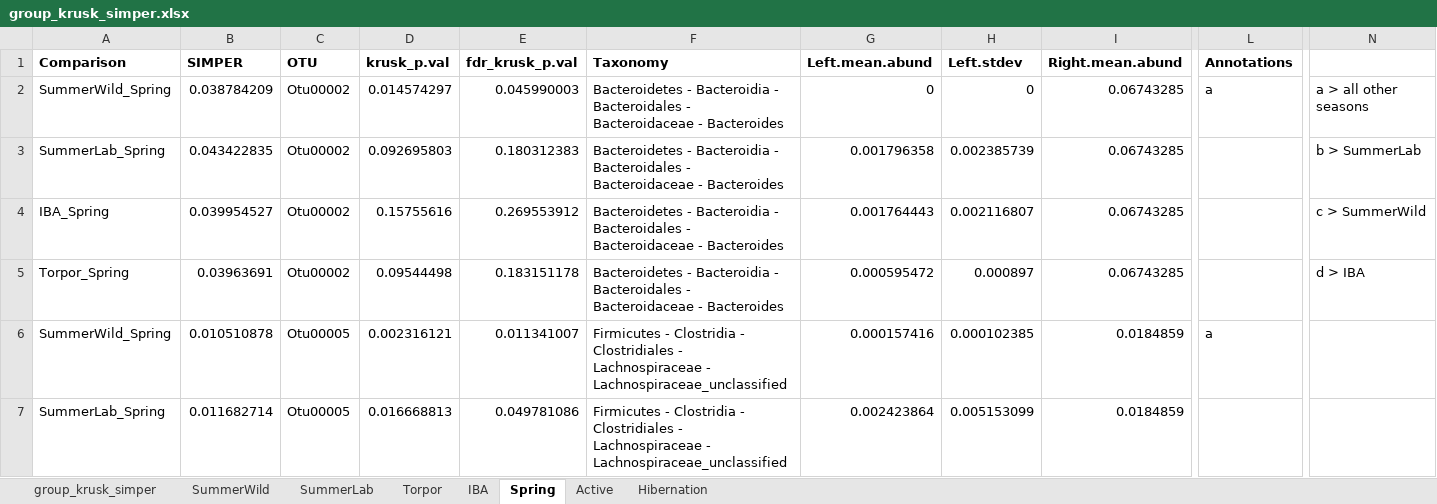
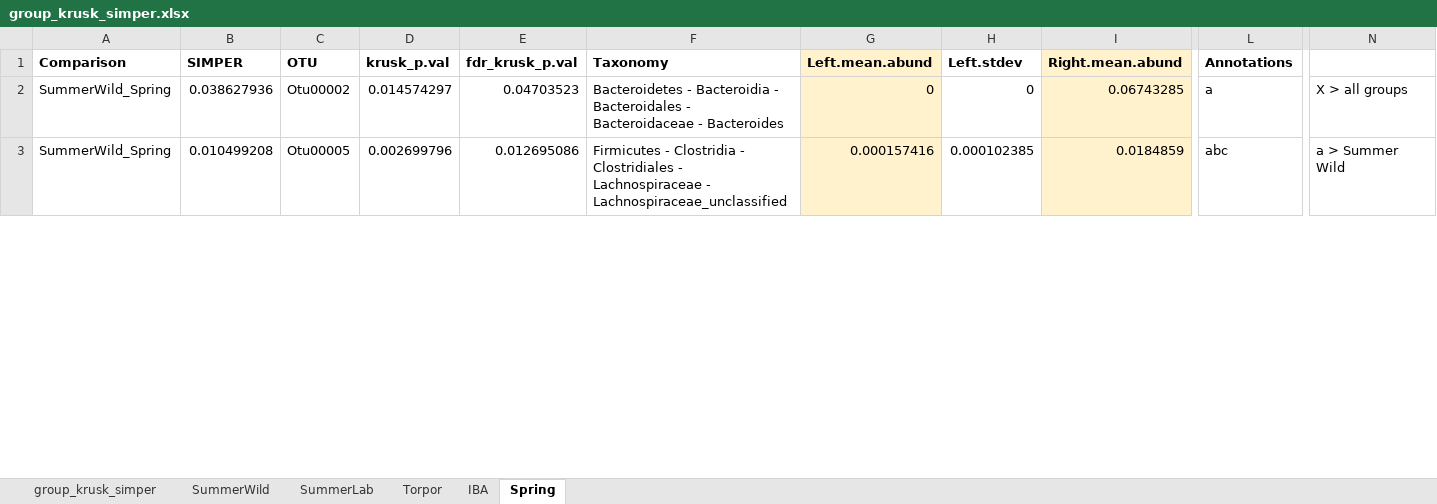
Before and after one commit to ednachiang/CaptiveWild, an Excel workbook: simper/group_krusk_simper.xlsx, sheet Spring, drawn as a sheet; only a part is shown, gaps mark what is left out; values as stored, in another font and other column widths than the file's, no borders; removed rows and columns are numbered as before the commit, all else as after; rows hold the shown columns only; the diff covers the shown part only; the diff names each change by its address in the sheet, - before the commit and + after, or states it on an @@ line.

Commit message:
Moved correct SIMPER tables to correct folder

```diff
--- a/simper/group_krusk_simper.xlsx (sheet Spring)
+++ b/simper/group_krusk_simper.xlsx (sheet Spring)
-sheet tab: Active
-sheet tab: Hibernation
-G1:G2 fill: none
+G1:G2 fill: #FFF2CC
-I1:I2 fill: none
+I1:I2 fill: #FFF2CC
-B2 (SIMPER): 0.038784209
+B2 (SIMPER): 0.038627936
-E2 (fdr_krusk_p.val): 0.045990003
+E2 (fdr_krusk_p.val): 0.04703523
-N2: a > all other seasons
+N2: X > all groups
-row 3: SummerLab_Spring | 0.043422835 | Otu00002 | 0.092695803 | 0.180312383 | Bacteroidetes - Bacteroidia - Bacteroidales - Bacteroidaceae - Bacteroides | 0.001796358 | 0.002385739 | 0.06743285 |  | b > SummerLab
-row 4: IBA_Spring | 0.039954527 | Otu00002 | 0.15755616 | 0.269553912 | Bacteroidetes - Bacteroidia - Bacteroidales - Bacteroidaceae - Bacteroides | 0.001764443 | 0.002116807 | 0.06743285 |  | c > SummerWild
-row 5: Torpor_Spring | 0.03963691 | Otu00002 | 0.09544498 | 0.183151178 | Bacteroidetes - Bacteroidia - Bacteroidales - Bacteroidaceae - Bacteroides | 0.000595472 | 0.000897 | 0.06743285 |  | d > IBA
-B3 (SIMPER): 0.010510878
+B3 (SIMPER): 0.010499208
-D3 (krusk_p.val): 0.002316121
+D3 (krusk_p.val): 0.002699796
-E3 (fdr_krusk_p.val): 0.011341007
+E3 (fdr_krusk_p.val): 0.012695086
-G3 fill: none
+G3 fill: #FFF2CC
-I3 fill: none
+I3 fill: #FFF2CC
-L3 (Annotations): a
+L3 (Annotations): abc
-N3: (empty)
+N3: a > Summer Wild
-row 7: SummerLab_Spring | 0.011682714 | Otu00005 | 0.016668813 | 0.049781086 | Firmicutes - Clostridia - Clostridiales - Lachnospiraceae - Lachnospiraceae_unclassified | 0.002423864 | 0.005153099 | 0.0184859
```
Also changed, not shown: 9 added rows, 27 removed rows, 25 edited cells and cell formats elsewhere in this sheet, sheet group_krusk_simper, sheet Torpor, sheet SummerLab, sheet IBA, sheet SummerWild, 5 other files.
